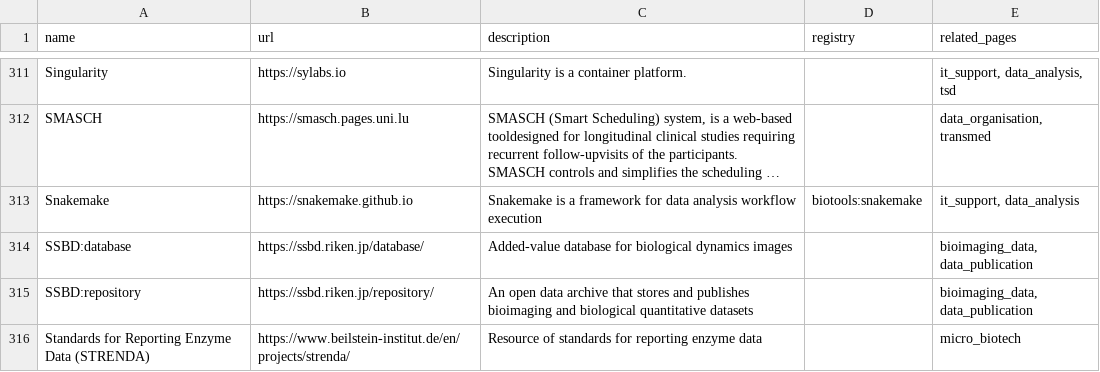
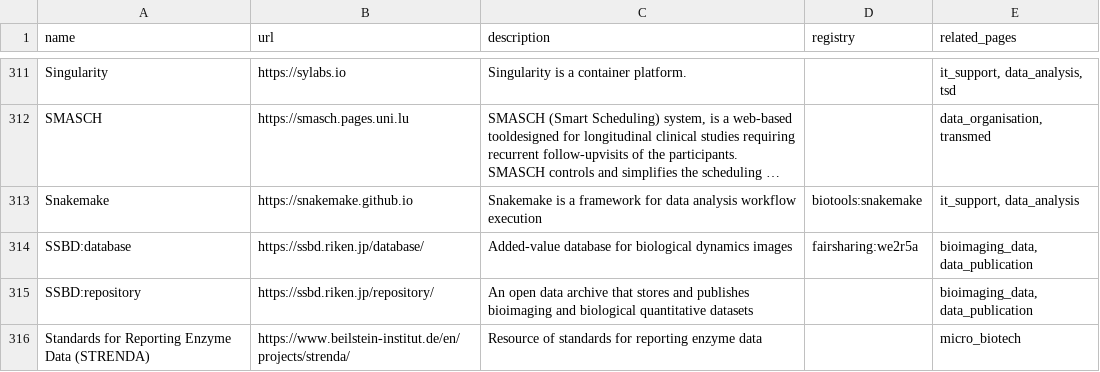
Before and after one commit to elixir-europe/rdmkit, a CSV file: _data/main_tool_and_resource_list.csv, drawn as a sheet; only a part is shown, gaps mark what is left out; long unchanged cells end in …; the diff names each change by its address in the sheet, - before the commit and + after, or states it on an @@ line.

Commit message:
add link to fairsharing for ssbd:database

```diff
--- a/_data/main_tool_and_resource_list.csv
+++ b/_data/main_tool_and_resource_list.csv
-D314 (registry): (empty)
+D314 (registry): fairsharing:we2r5a
```
